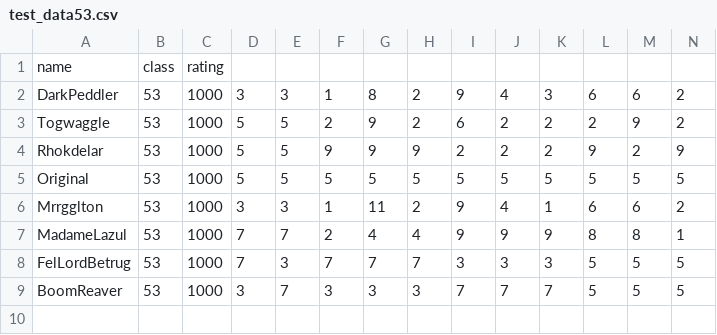
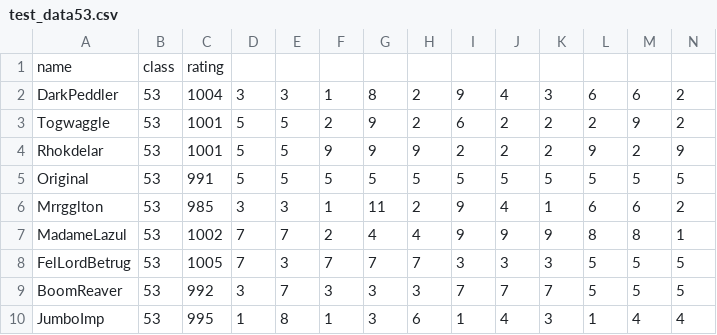
Before and after one commit to aharalabMeiji/fireplaceAharaLab, a CSV file: test_data53.csv, drawn as a sheet; only a part is shown; rows hold the shown columns only; the diff names each change by its address in the sheet, - before the commit and + after, or states it on an @@ line.

```diff
--- a/test_data53.csv
+++ b/test_data53.csv
-C2: 1000
+C2: 1004
-C3:C4: 1000
+C3:C4: 1001
-C5: 1000
+C5: 991
-C6: 1000
+C6: 985
-C7: 1000
+C7: 1002
-C8: 1000
+C8: 1005
-C9: 1000
+C9: 992
+row 10: JumboImp | 53 | 995 | 1 | 8 | 1 | 3 | 6 | 1 | 4 | 3 | 1 | 4 | 4
```
Also changed, not shown: test_data35.csv, 2 other files.
